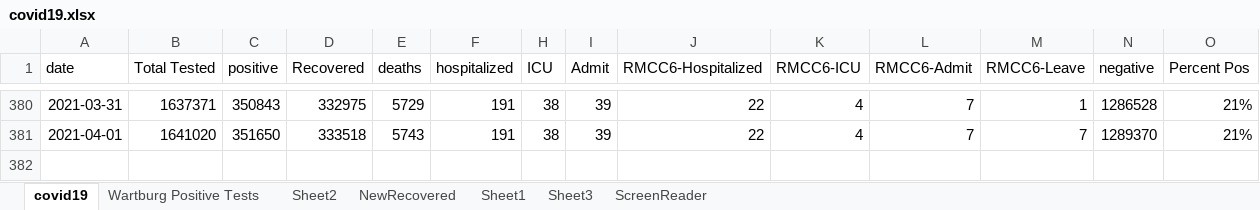
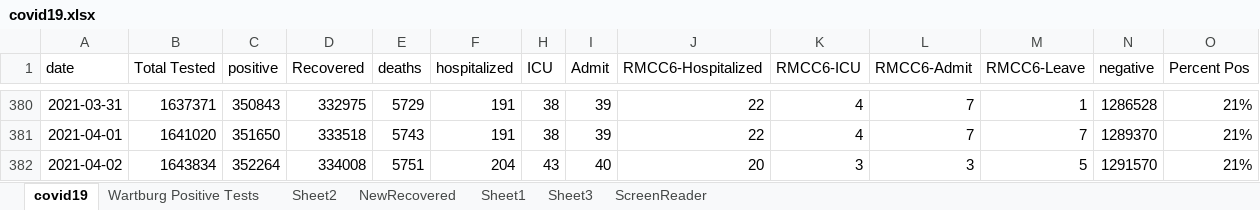
Before and after one commit to mbirgen/COVID19, an Excel workbook: covid19.xlsx, sheet covid19, drawn as a sheet; only a part is shown, gaps mark what is left out; values as stored, in another font and other column widths than the file's, no borders; conditional formats not drawn; rows hold the shown columns only; the diff names each change by its address in the sheet, - before the commit and + after, or states it on an @@ line.

Commit message:
04/02/2021 Data

```diff
--- a/covid19.xlsx (sheet covid19)
+++ b/covid19.xlsx (sheet covid19)
+row 382: 2021-04-02 | 1643834 | 352264 | 334008 | 5751 | 204 | 43 | 40 | 20 | 3 | 3 | 5 | 1291570 | 21%
```
Also changed, not shown: 14 other files.
